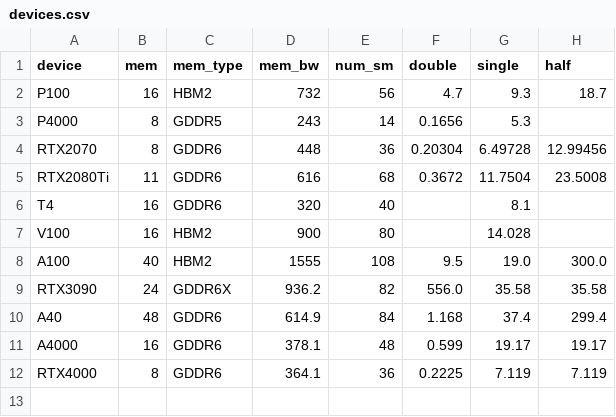
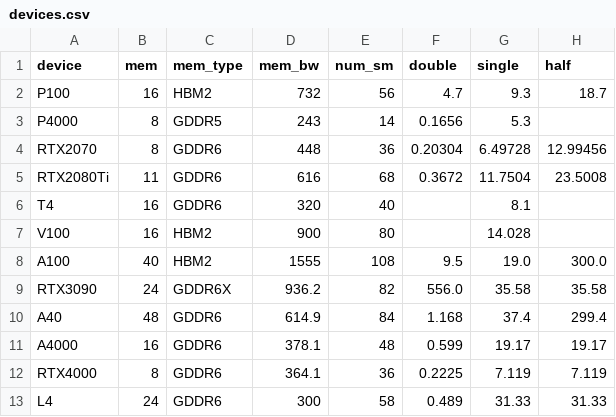
Before and after one commit to CentML/DeepView.Predict, a CSV file: analyzer/habitat/analysis/mlp/devices.csv, drawn as a sheet.

```diff
--- a/analyzer/habitat/analysis/mlp/devices.csv
+++ b/analyzer/habitat/analysis/mlp/devices.csv
@@ -12 +12,2 @@ A4000,16,GDDR6,378.1,48,0.599,19.17,19.17
 RTX4000,8,GDDR6,364.1,36,0.2225,7.119,7.119
+L4,24,GDDR6,300,58,0.489,31.33,31.33
```
Also changed, not shown: 2 other files.
